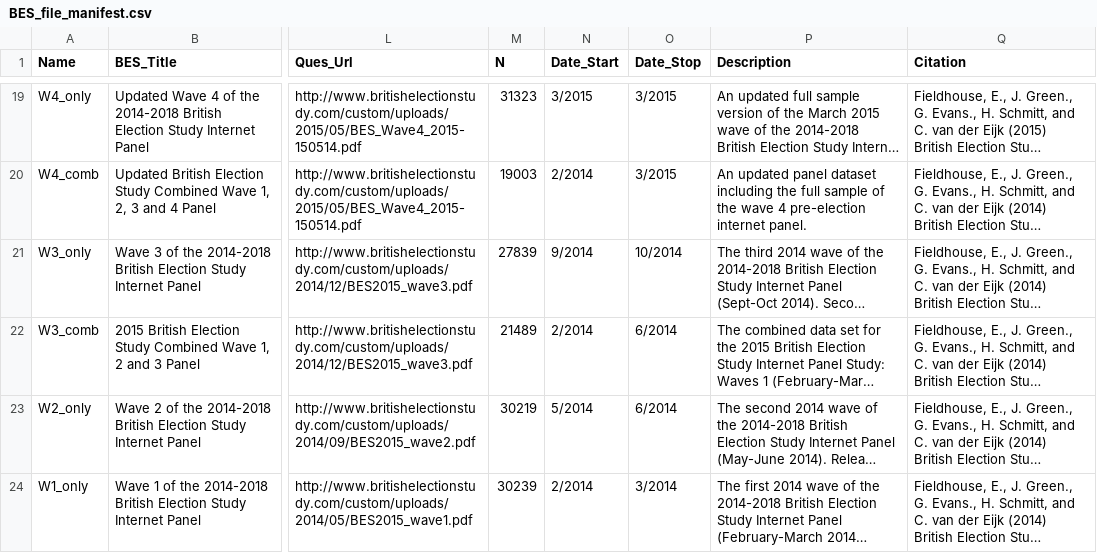
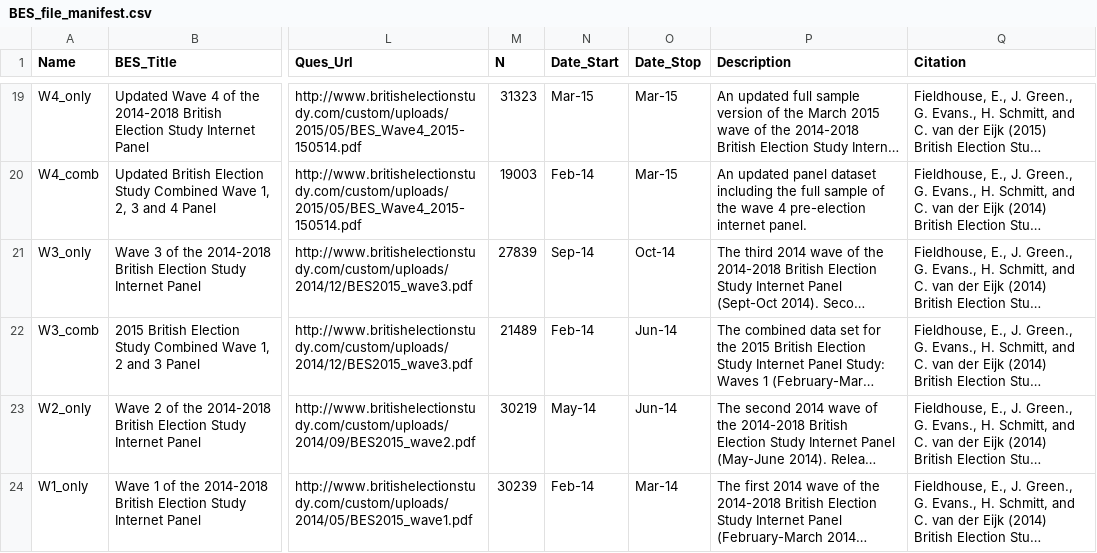
Before and after one commit to MariosRichards/BES_analysis_code, a CSV file: small data files/BES_file_manifest.csv, drawn as a sheet; only a part is shown, gaps mark what is left out; long unchanged cells end in …; the diff covers the shown part only; the diff names each change by its address in the sheet, - before the commit and + after, or states it on an @@ line.

```diff
--- a/small data files/BES_file_manifest.csv
+++ b/small data files/BES_file_manifest.csv
-N19 (Date_Start): 3/2015
+N19 (Date_Start): Mar-15
-O19:O20 (Date_Stop): 3/2015
+O19:O20 (Date_Stop): Mar-15
-N20 (Date_Start): 2/2014
+N20 (Date_Start): Feb-14
-N21 (Date_Start): 9/2014
+N21 (Date_Start): Sep-14
-O21 (Date_Stop): 10/2014
+O21 (Date_Stop): Oct-14
-N22 (Date_Start): 2/2014
+N22 (Date_Start): Feb-14
-O22:O23 (Date_Stop): 6/2014
+O22:O23 (Date_Stop): Jun-14
-N23 (Date_Start): 5/2014
+N23 (Date_Start): May-14
-N24 (Date_Start): 2/2014
+N24 (Date_Start): Feb-14
-O24 (Date_Stop): 3/2014
+O24 (Date_Stop): Mar-14
```
Also changed, not shown: 45 edited cells elsewhere in this file, small data files/question_categories_correct.csv, small data files/rename_variable_dict.csv, 20 other files.
